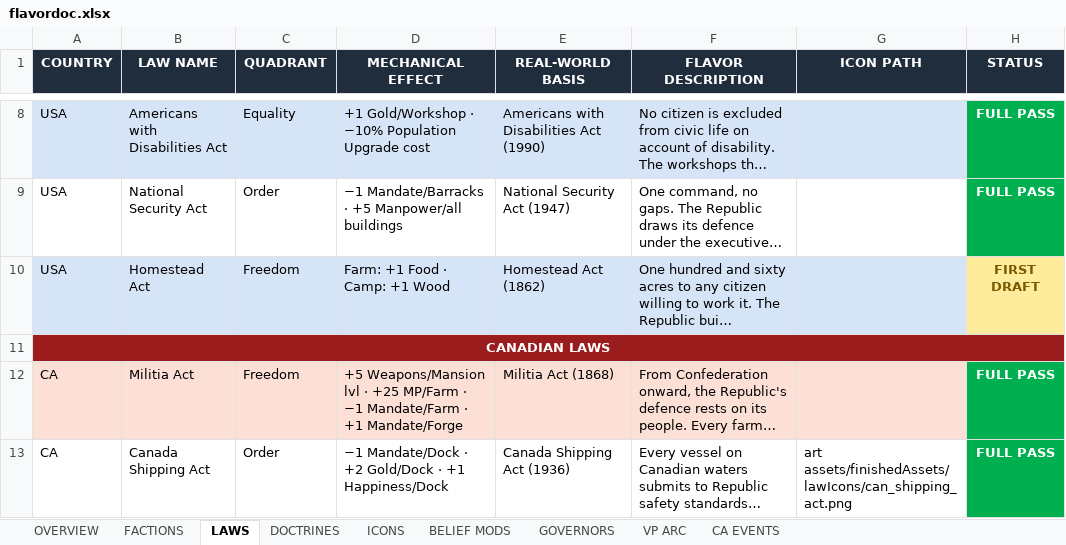
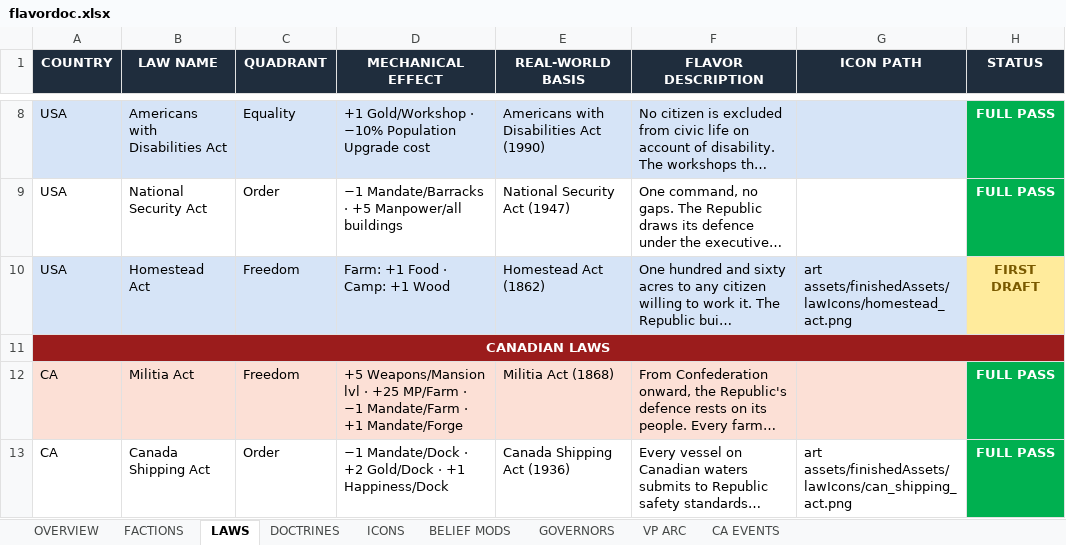
Before and after one commit to etherthegreat/mostupdatedfarsword, an Excel workbook: flavordoc.xlsx, sheet LAWS, drawn as a sheet; only a part is shown, gaps mark what is left out; long unchanged cells end in …; values as stored, in another font and other column widths than the file's, no borders; the diff names each change by its address in the sheet, - before the commit and + after, or states it on an @@ line.

```diff
--- a/flavordoc.xlsx (sheet LAWS)
+++ b/flavordoc.xlsx (sheet LAWS)
-G10 (ICON PATH): (empty)
+G10 (ICON PATH): art assets/finishedAssets/lawIcons/homestead_act.png
```
Also changed, not shown: 3 other files.
